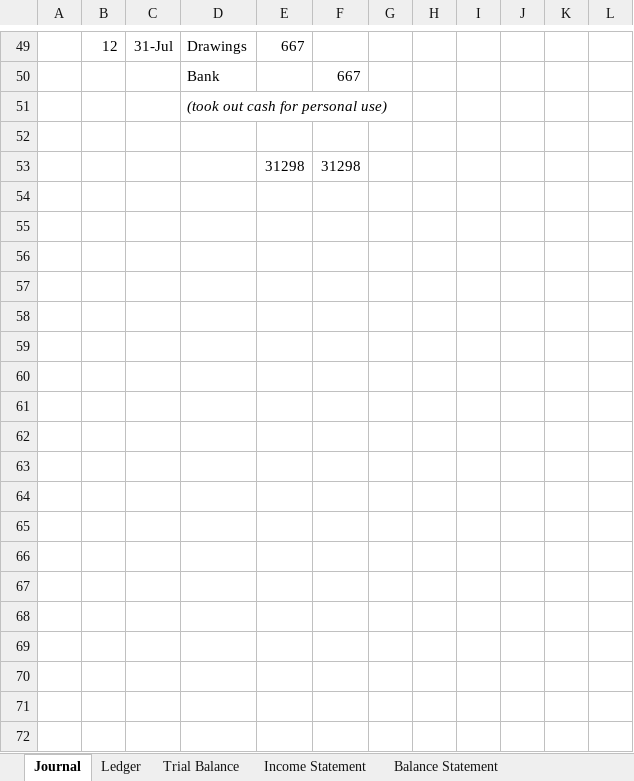
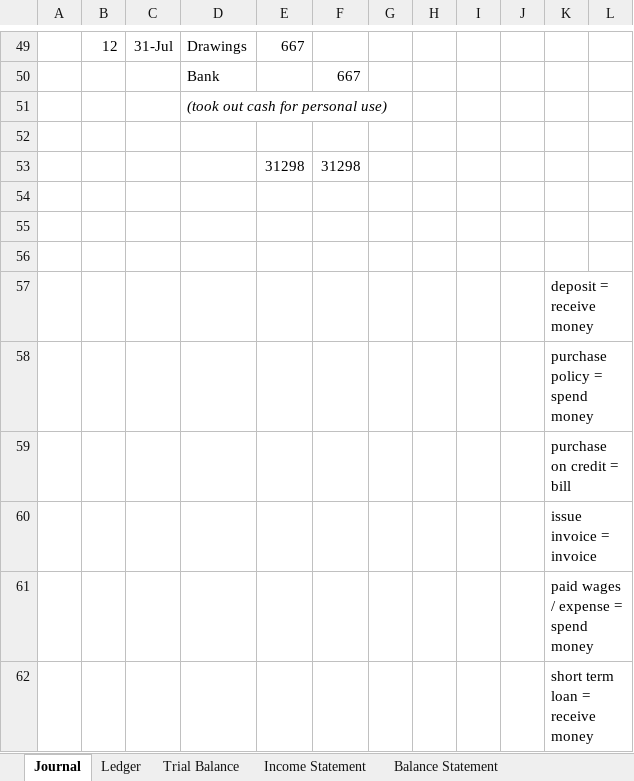
Before and after one commit to josephkohhh/SIM-UOW-Mods, an Excel workbook: ACCY122/Assessment II Mock/Calculation - North Gong Surfer School.xlsx, sheet Journal, drawn as a sheet; only a part is shown, gaps mark what is left out; values as stored, in another font and other column widths than the file's, no borders; charts and pictures not drawn; the diff names each change by its address in the sheet, - before the commit and + after, or states it on an @@ line.

```diff
--- a/ACCY122/Assessment II Mock/Calculation - North Gong Surfer School.xlsx (sheet Journal)
+++ b/ACCY122/Assessment II Mock/Calculation - North Gong Surfer School.xlsx (sheet Journal)
+row 54: (empty)
+row 55: (empty)
+row 56: (empty)
+row 57:  |  |  |  |  |  |  |  |  |  | deposit = receive money
+row 58:  |  |  |  |  |  |  |  |  |  | purchase policy = spend money
+row 59:  |  |  |  |  |  |  |  |  |  | purchase on credit = bill
+row 60:  |  |  |  |  |  |  |  |  |  | issue invoice = invoice
+row 61:  |  |  |  |  |  |  |  |  |  | paid wages / expense = spend money
+row 62:  |  |  |  |  |  |  |  |  |  | short term loan = receive money
```
Also changed, not shown: sheet Ledger.
